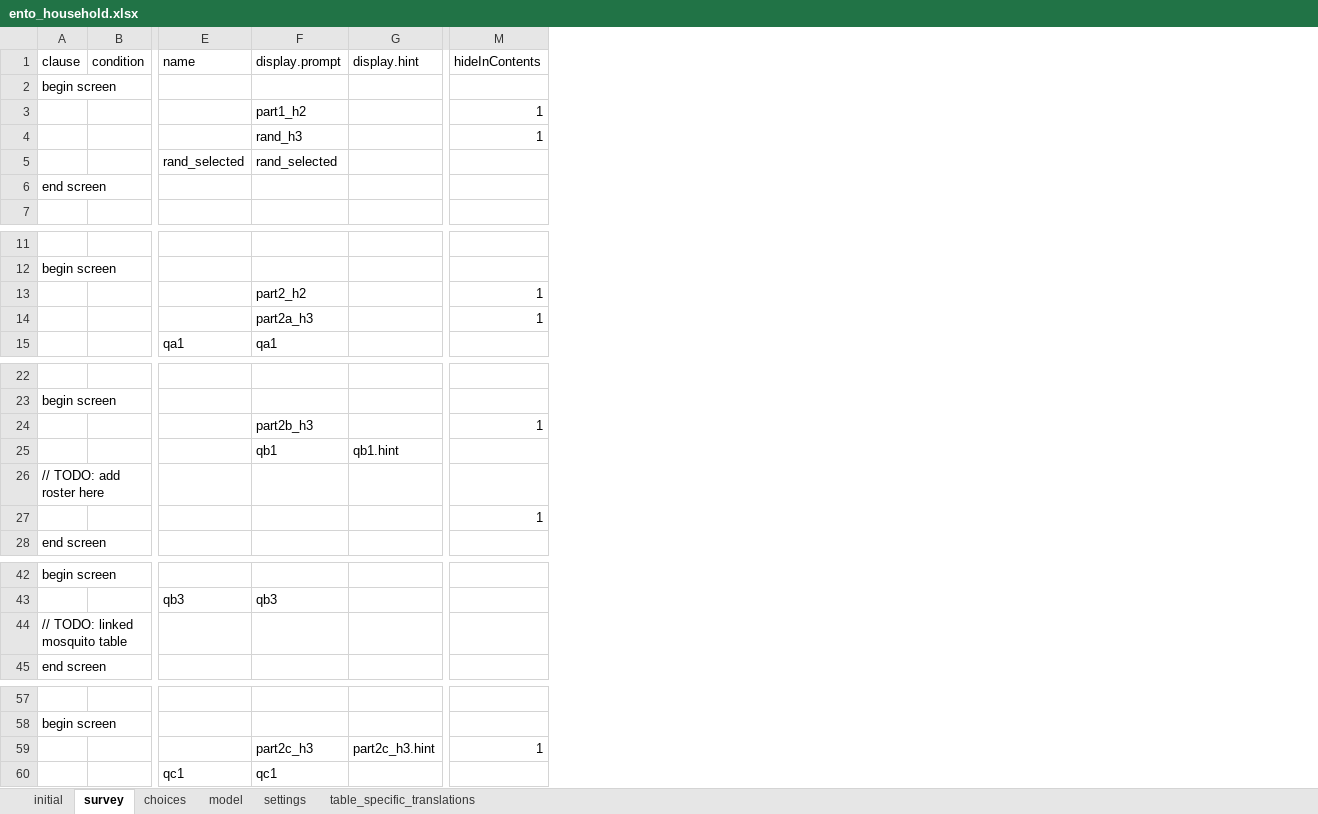
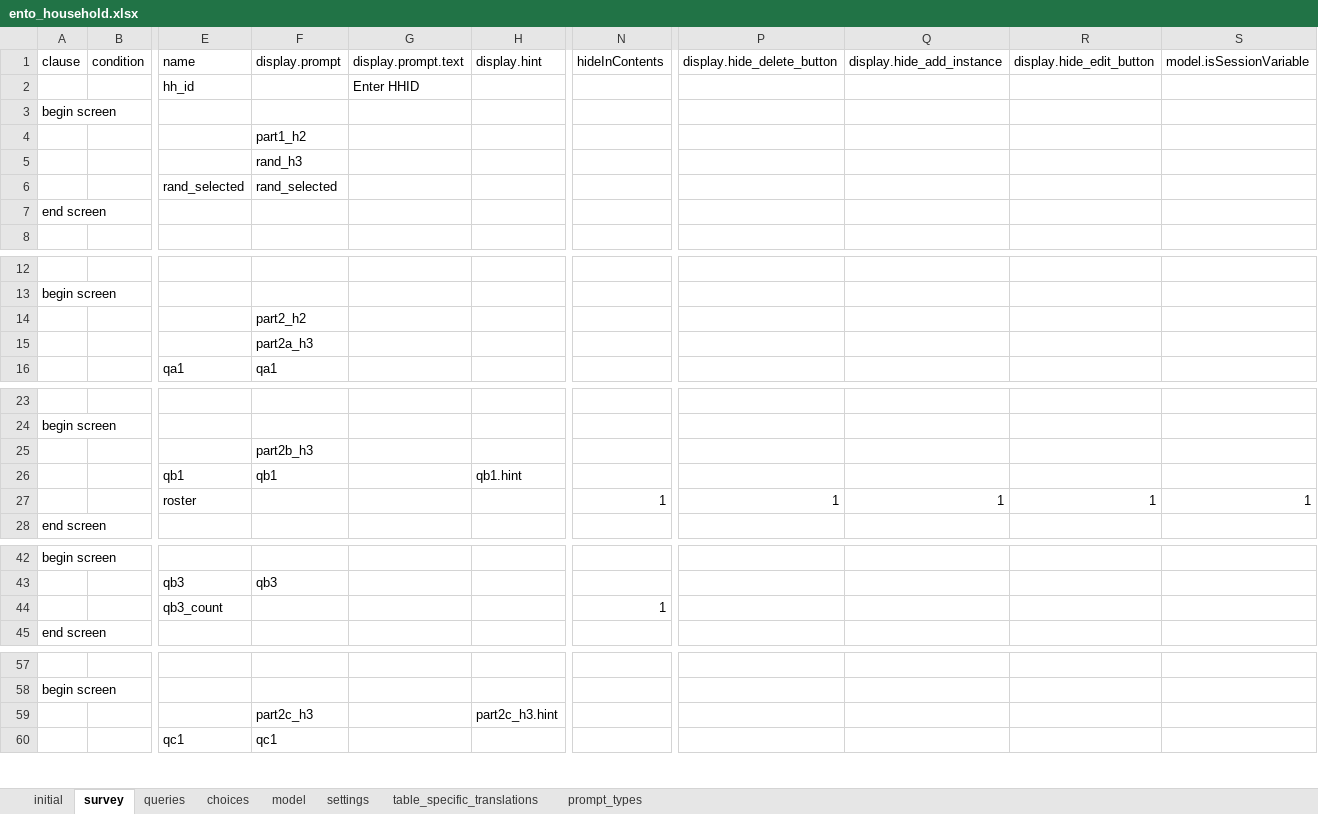
Before and after one commit to karoliscfd/bohemia, an Excel workbook: odkx/app/config/tables/ento_household/forms/ento_household/ento_household.xlsx, sheet survey, drawn as a sheet; only a part is shown, gaps mark what is left out; values as stored, in another font and other column widths than the file's, no borders; removed rows and columns are numbered as before the commit, all else as after; rows hold the shown columns only; the diff names each change by its address in the sheet, - before the commit and + after, or states it on an @@ line.

Commit message:
Add roster for ento forms

```diff
--- a/odkx/app/config/tables/ento_household/forms/ento_household/ento_household.xlsx (sheet survey)
+++ b/odkx/app/config/tables/ento_household/forms/ento_household/ento_household.xlsx (sheet survey)
+sheet tab: queries
+sheet tab: prompt_types
+column G (display.prompt.text), empty
+column P (display.hide_delete_button), empty
+column Q (display.hide_add_instance), empty
+column R (display.hide_edit_button), empty
+column S (model.isSessionVariable), empty
+row 2:  |  | hh_id |  | Enter HHID
-N4:N5 (hideInContents): 1
+N4:N5 (hideInContents): (empty)
-N14:N15 (hideInContents): 1
+N14:N15 (hideInContents): (empty)
-N25 (hideInContents): 1
+N25 (hideInContents): (empty)
-row 25:  |  |  | qb1 | qb1.hint
-row 26: // TODO: add roster here
-row 27:  |  |  |  |  | 1
+row 26:  |  | qb1 | qb1 |  | qb1.hint
+row 27:  |  | roster |  |  |  | 1 | 1 | 1 | 1 | 1
-row 44: // TODO: linked mosquito table
+row 44:  |  | qb3_count |  |  |  | 1
-N59 (hideInContents): 1
+N59 (hideInContents): (empty)
```
Also changed, not shown: sheet table_specific_translations, odkx/app/config/tables/ento_household/forms/ento_household_followup/ento_household_followup.xlsx, odkx/app/config/tables/ento_mosquito_net/forms/ento_mosquito_net/ento_mosquito_net.xlsx, 12 other files.
